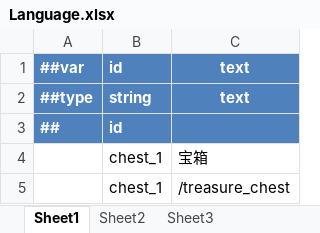
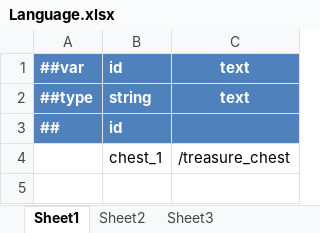
Before and after one commit to EasierLu/EasyGameFramework, an Excel workbook: DataTables/Datas/Language/Language.xlsx, sheet Sheet1, drawn as a sheet; values as stored, in another font and other column widths than the file's, no borders; the diff names each change by its address in the sheet, - before the commit and + after, or states it on an @@ line.

```diff
--- a/DataTables/Datas/Language/Language.xlsx (sheet Sheet1)
+++ b/DataTables/Datas/Language/Language.xlsx (sheet Sheet1)
-row 4:  | chest_1 | 宝箱
```
Also changed, not shown: DataTables/Datas/Example/BaseStruct.xlsx, 8 other files.
